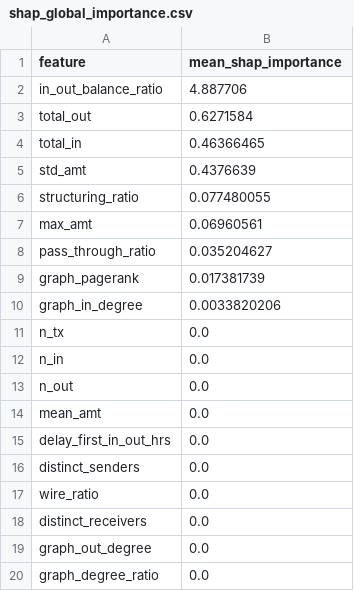
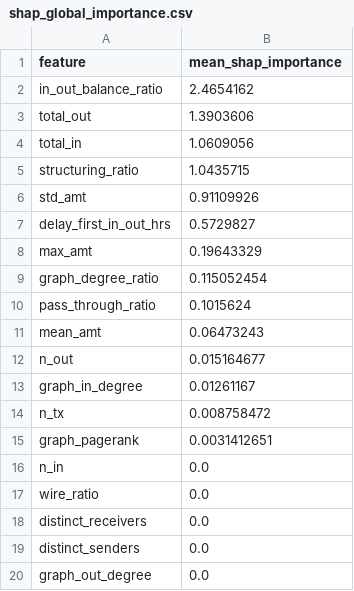
Before and after one commit to sankalpacharya2004-ops/AI-Based-Early-Detection-of-Money-Mule-Account, a CSV file: data/processed/shap_global_importance.csv, drawn as a sheet.

```diff
--- a/data/processed/shap_global_importance.csv
+++ b/data/processed/shap_global_importance.csv
@@ -1,20 +1,20 @@
 feature,mean_shap_importance
-in_out_balance_ratio,4.887706
-total_out,0.6271584
-total_in,0.46366465
-std_amt,0.4376639
-structuring_ratio,0.077480055
-max_amt,0.06960561
-pass_through_ratio,0.035204627
-graph_pagerank,0.017381739
-graph_in_degree,0.0033820206
-n_tx,0.0
+in_out_balance_ratio,2.4654162
+total_out,1.3903606
+total_in,1.0609056
+structuring_ratio,1.0435715
+std_amt,0.91109926
+delay_first_in_out_hrs,0.5729827
+max_amt,0.19643329
+graph_degree_ratio,0.115052454
+pass_through_ratio,0.1015624
+mean_amt,0.06473243
+n_out,0.015164677
+graph_in_degree,0.01261167
+n_tx,0.008758472
+graph_pagerank,0.0031412651
 n_in,0.0
-n_out,0.0
-mean_amt,0.0
-delay_first_in_out_hrs,0.0
-distinct_senders,0.0
 wire_ratio,0.0
 distinct_receivers,0.0
+distinct_senders,0.0
 graph_out_degree,0.0
-graph_degree_ratio,0.0
```
Also changed, not shown: data/processed/account_features_7d.csv, data/processed/account_labels.csv, 12 other files.
